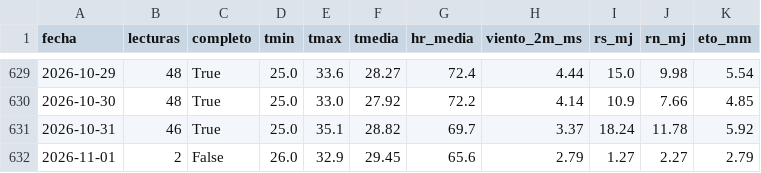
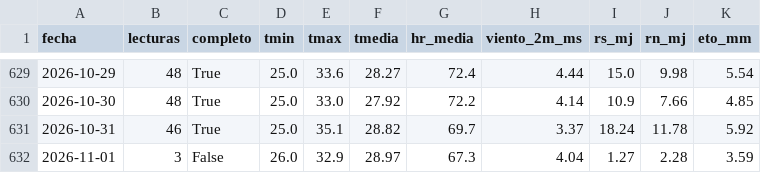
Before and after one commit to JosueValdiviezoS/Cecasp, a CSV file: data/diario.csv, drawn as a sheet; only a part is shown, gaps mark what is left out.

```diff
--- a/data/diario.csv
+++ b/data/diario.csv
@@ -631,2 +631,2 @@ fecha,lecturas,completo,tmin,tmax,tmedia,hr_media,viento_2m_ms,rs_mj,rn_mj,eto_m
 2026-10-31,46,True,25.0,35.1,28.82,69.7,3.37,18.24,11.78,5.92
-2026-11-01,2,False,26.0,32.9,29.45,65.6,2.79,1.27,2.27,2.79
+2026-11-01,3,False,26.0,32.9,28.97,67.3,4.04,1.27,2.28,3.59
```
Also changed, not shown: data/etc_diaria.csv, 2 other files.
